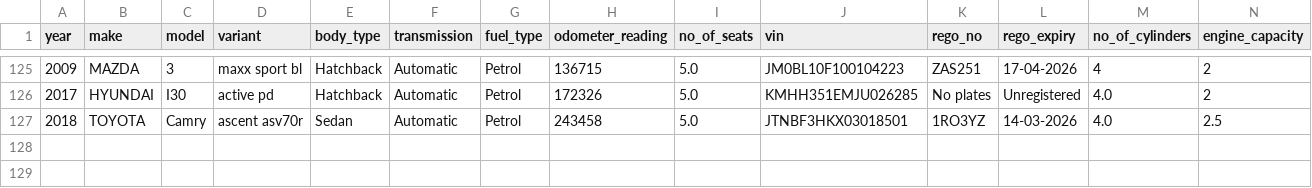
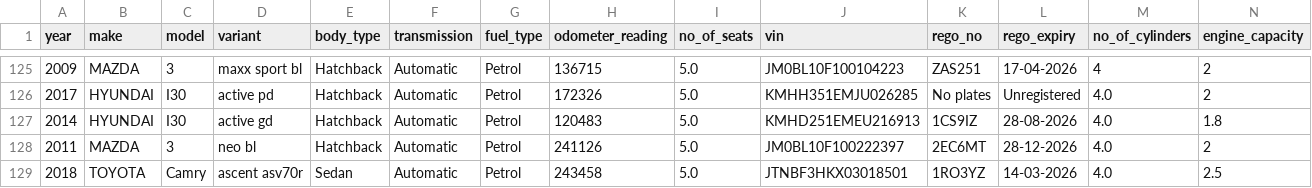
Before and after one commit to fallen-pc/autosniper, a CSV file: CSV_data/restricted/sold_cars_restricted.csv, drawn as a sheet; only a part is shown, gaps mark what is left out; rows hold the shown columns only; the diff names each change by its address in the sheet, - before the commit and + after, or states it on an @@ line.

```diff
--- a/CSV_data/restricted/sold_cars_restricted.csv
+++ b/CSV_data/restricted/sold_cars_restricted.csv
+row 127: 2014 | HYUNDAI | I30 | active gd | Hatchback | Automatic | Petrol | 120483 | 5.0 | KMHD251EMEU216913 | 1CS9IZ | 28-08-2026 | 4.0 | 1.8
+row 128: 2011 | MAZDA | 3 | neo bl | Hatchback | Automatic | Petrol | 241126 | 5.0 | JM0BL10F100222397 | 2EC6MT | 28-12-2026 | 4.0 | 2
```
Also changed, not shown: CSV_data/restricted/active_vehicle_details_restricted.csv, CSV_data/scrapers/matched_canonical_details.csv, 16 other files.
